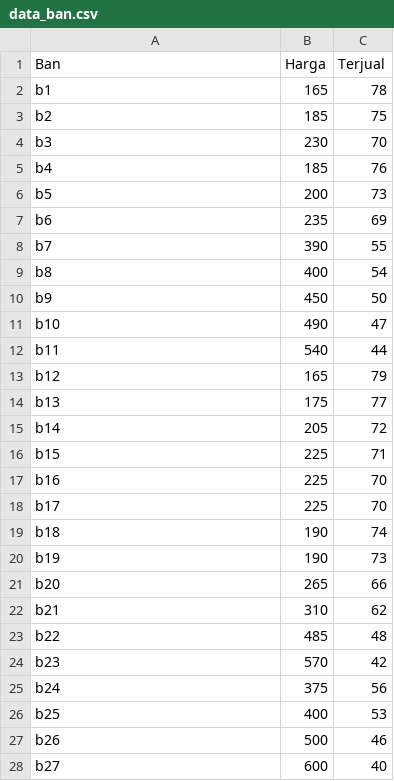
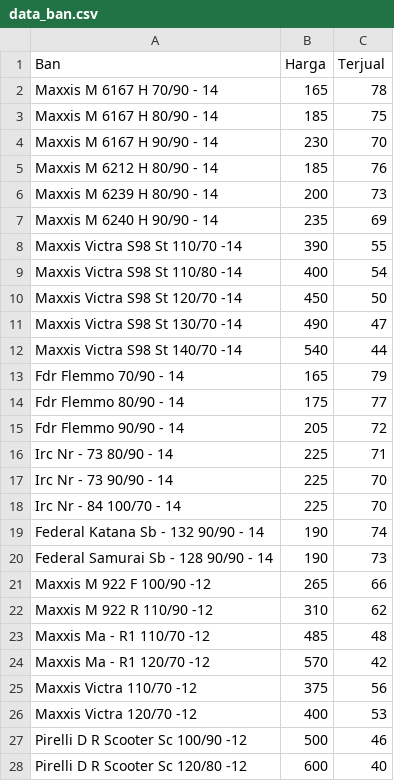
Before and after one commit to julianteguhpratama-wq/penjualan-ban, a CSV file: data_ban.csv, drawn as a sheet; only a part is shown; the diff covers the shown part only.

Commit message:
Update data_ban.csv

```diff
--- a/data_ban.csv
+++ b/data_ban.csv
@@ -1,28 +1,28 @@
 Ban;Harga;Terjual
-b1;165;78
-b2;185;75
-b3;230;70
-b4;185;76
-b5;200;73
-b6;235;69
-b7;390;55
-b8;400;54
-b9;450;50
-b10;490;47
-b11;540;44
-b12;165;79
-b13;175;77
-b14;205;72
-b15;225;71
-b16;225;70
-b17;225;70
-b18;190;74
-b19;190;73
-b20;265;66
-b21;310;62
-b22;485;48
-b23;570;42
-b24;375;56
-b25;400;53
-b26;500;46
-b27;600;40
+Maxxis M 6167 H 70/90 - 14;165;78
+Maxxis M 6167 H 80/90 - 14;185;75
+Maxxis M 6167 H 90/90 - 14;230;70
+Maxxis M 6212 H 80/90 - 14;185;76
+Maxxis M 6239 H 80/90 - 14;200;73
+Maxxis M 6240 H 90/90 - 14;235;69
+Maxxis Victra S98 St 110/70 -14;390;55
+Maxxis Victra S98 St 110/80 -14;400;54
+Maxxis Victra S98 St 120/70 -14;450;50
+Maxxis Victra S98 St 130/70 -14;490;47
+Maxxis Victra S98 St 140/70 -14;540;44
+Fdr Flemmo 70/90 - 14;165;79
+Fdr Flemmo 80/90 - 14;175;77
+Fdr Flemmo 90/90 - 14;205;72
+Irc Nr - 73 80/90 - 14;225;71
+Irc Nr - 73 90/90 - 14;225;70
+Irc Nr - 84 100/70 - 14;225;70
+Federal Katana Sb - 132 90/90 - 14;190;74
+Federal Samurai Sb - 128 90/90 - 14;190;73
+Maxxis M 922 F 100/90 -12;265;66
+Maxxis M 922 R 110/90 -12;310;62
+Maxxis Ma - R1 110/70 -12;485;48
+Maxxis Ma - R1 120/70 -12;570;42
+Maxxis Victra 110/70 -12;375;56
+Maxxis Victra 120/70 -12;400;53
+Pirelli D R Scooter Sc 100/90 -12;500;46
+Pirelli D R Scooter Sc 120/80 -12;600;40
```
Also changed, not shown: 68 edited cells elsewhere in this file.
